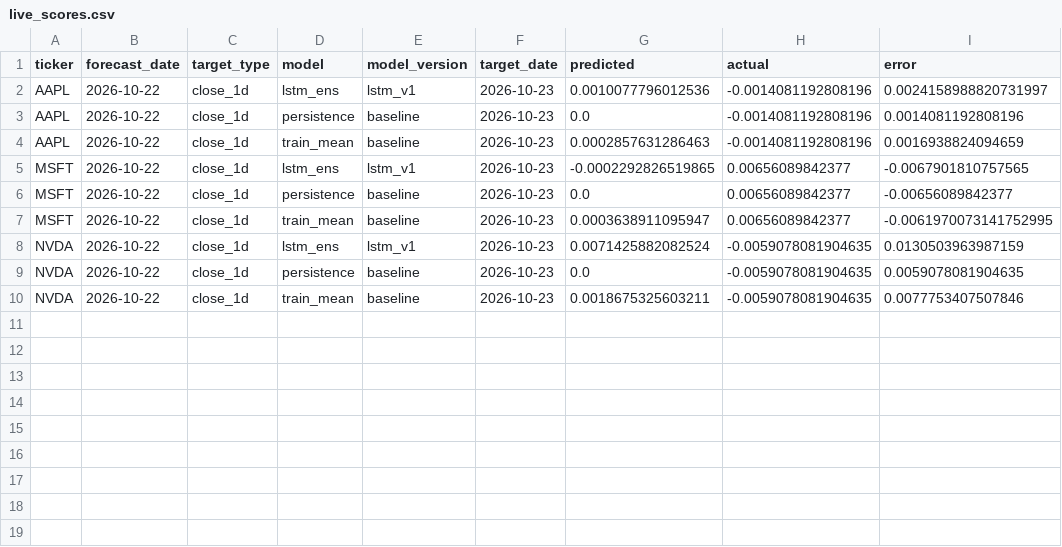
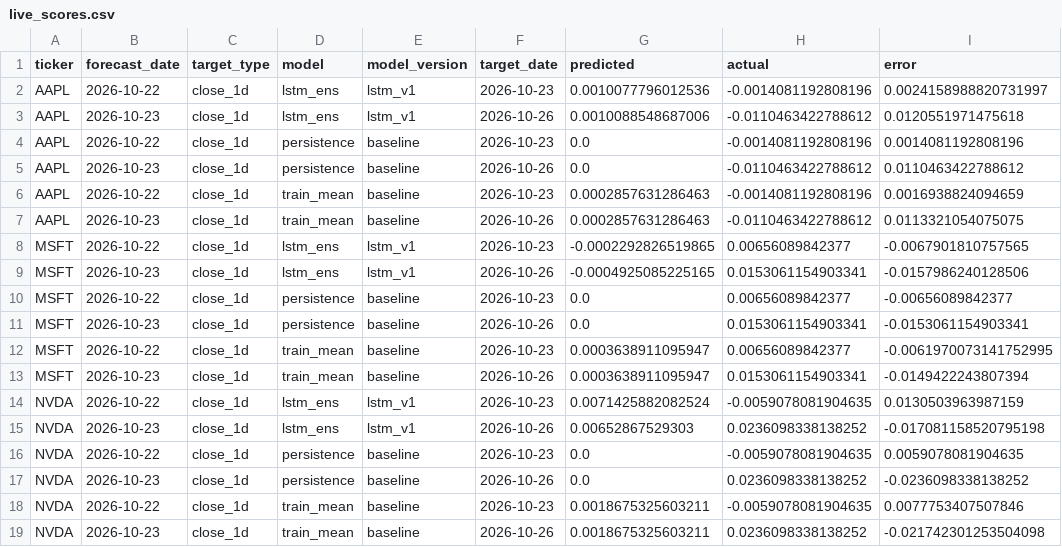
Before and after one commit to Stevvn23/stock-market-prediction, a CSV file: data/predictions/live_scores.csv, drawn as a sheet.

```diff
--- a/data/predictions/live_scores.csv
+++ b/data/predictions/live_scores.csv
@@ -2,9 +2,18 @@ ticker,forecast_date,target_type,model,model_version,target_date,predicted,actua
 AAPL,2026-10-22,close_1d,lstm_ens,lstm_v1,2026-10-23,0.0010077796012536,-0.0014081192808196,0.0024158988820731997
+AAPL,2026-10-23,close_1d,lstm_ens,lstm_v1,2026-10-26,0.0010088548687006,-0.0110463422788612,0.0120551971475618
 AAPL,2026-10-22,close_1d,persistence,baseline,2026-10-23,0.0,-0.0014081192808196,0.0014081192808196
+AAPL,2026-10-23,close_1d,persistence,baseline,2026-10-26,0.0,-0.0110463422788612,0.0110463422788612
 AAPL,2026-10-22,close_1d,train_mean,baseline,2026-10-23,0.0002857631286463,-0.0014081192808196,0.0016938824094659
+AAPL,2026-10-23,close_1d,train_mean,baseline,2026-10-26,0.0002857631286463,-0.0110463422788612,0.0113321054075075
 MSFT,2026-10-22,close_1d,lstm_ens,lstm_v1,2026-10-23,-0.0002292826519865,0.00656089842377,-0.0067901810757565
+MSFT,2026-10-23,close_1d,lstm_ens,lstm_v1,2026-10-26,-0.0004925085225165,0.0153061154903341,-0.0157986240128506
 MSFT,2026-10-22,close_1d,persistence,baseline,2026-10-23,0.0,0.00656089842377,-0.00656089842377
+MSFT,2026-10-23,close_1d,persistence,baseline,2026-10-26,0.0,0.0153061154903341,-0.0153061154903341
 MSFT,2026-10-22,close_1d,train_mean,baseline,2026-10-23,0.0003638911095947,0.00656089842377,-0.0061970073141752995
+MSFT,2026-10-23,close_1d,train_mean,baseline,2026-10-26,0.0003638911095947,0.0153061154903341,-0.0149422243807394
 NVDA,2026-10-22,close_1d,lstm_ens,lstm_v1,2026-10-23,0.0071425882082524,-0.0059078081904635,0.0130503963987159
+NVDA,2026-10-23,close_1d,lstm_ens,lstm_v1,2026-10-26,0.00652867529303,0.0236098338138252,-0.017081158520795198
 NVDA,2026-10-22,close_1d,persistence,baseline,2026-10-23,0.0,-0.0059078081904635,0.0059078081904635
+NVDA,2026-10-23,close_1d,persistence,baseline,2026-10-26,0.0,0.0236098338138252,-0.0236098338138252
 NVDA,2026-10-22,close_1d,train_mean,baseline,2026-10-23,0.0018675325603211,-0.0059078081904635,0.0077753407507846
+NVDA,2026-10-23,close_1d,train_mean,baseline,2026-10-26,0.0018675325603211,0.0236098338138252,-0.021742301253504098
```
Also changed, not shown: data/predictions/live_summary.csv, data/predictions/pipeline_logs.csv, 2 other files.
